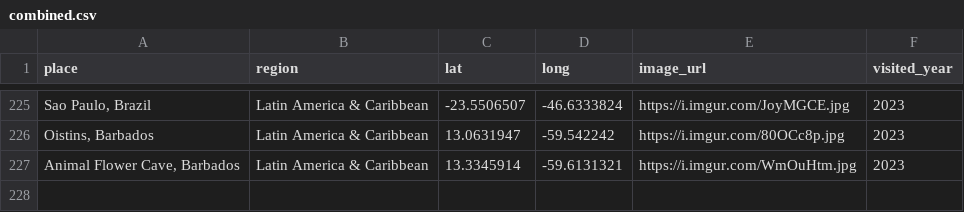
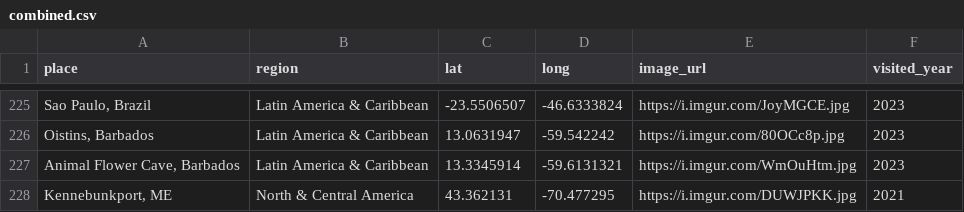
Before and after one commit to liamtk/liamtk.github.io, a CSV file: pages/pages-assets/places/combined.csv, drawn as a sheet; only a part is shown, gaps mark what is left out; the diff names each change by its address in the sheet, - before the commit and + after, or states it on an @@ line.

Commit message:
update places.html map

```diff
--- a/pages/pages-assets/places/combined.csv
+++ b/pages/pages-assets/places/combined.csv
+row 228: Kennebunkport, ME | North & Central America | 43.362131 | -70.477295 | https://i.imgur.com/DUWJPKK.jpg | 2021
```
Also changed, not shown: 1 other file.
